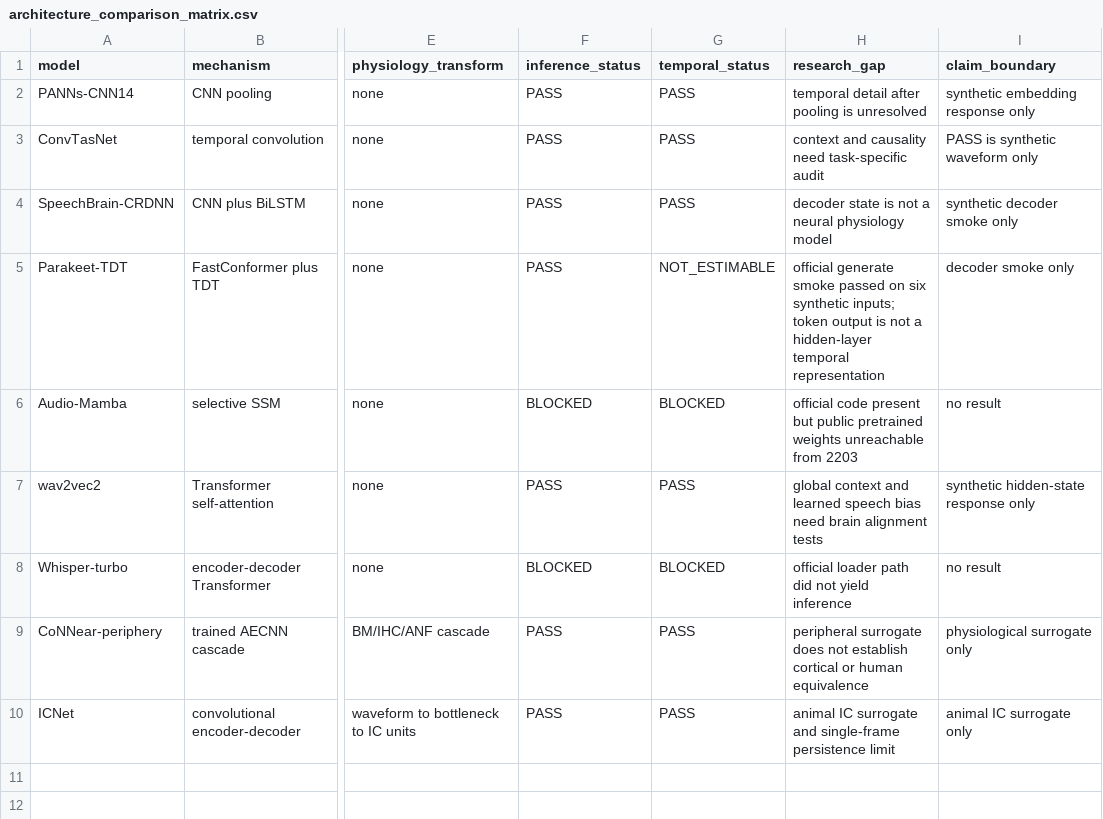
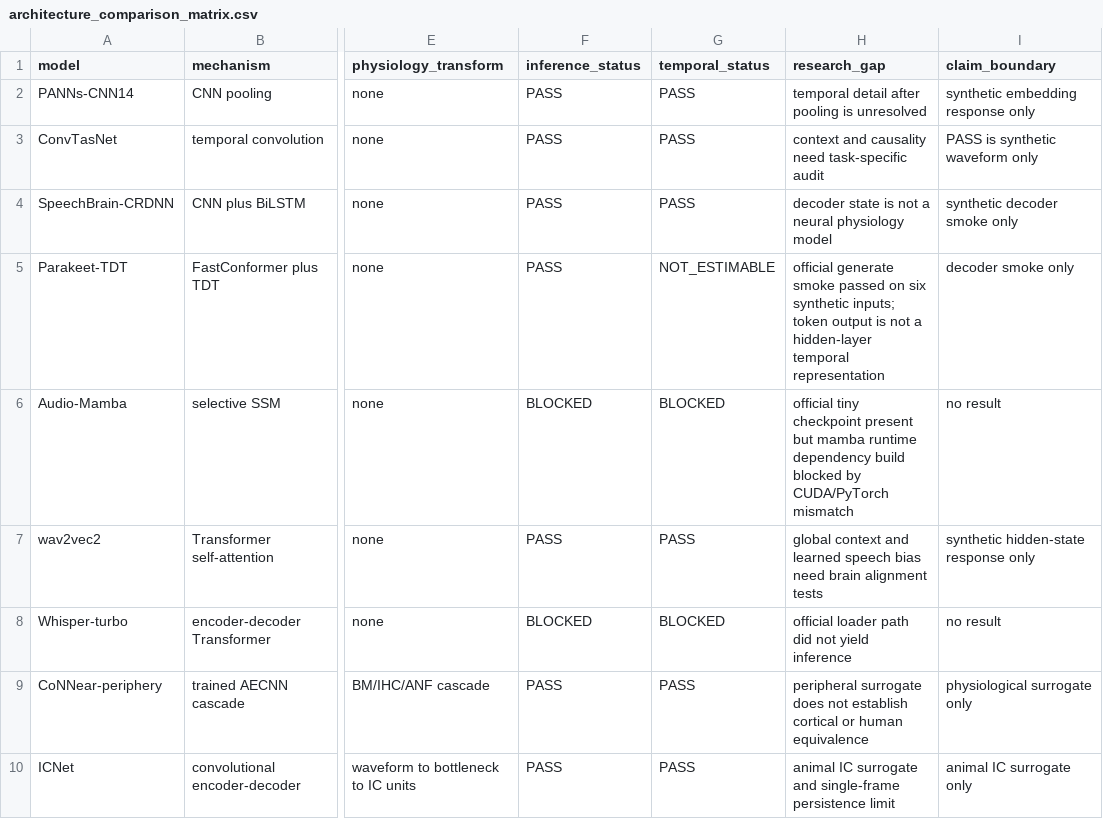
Before and after one commit to fany17/Auditory_Simulation, a CSV file: reports/architecture_comparison_matrix.csv, drawn as a sheet; only a part is shown, gaps mark what is left out; the diff names each change by its address in the sheet, - before the commit and + after, or states it on an @@ line.

Commit message:
Record Audio-Mamba tiny dependency blocker

```diff
--- a/reports/architecture_comparison_matrix.csv
+++ b/reports/architecture_comparison_matrix.csv
-H6 (research_gap): official code present but public pretrained weights unreachable from 2203
+H6 (research_gap): official tiny checkpoint present but mamba runtime dependency build blocked by CUDA/PyTorch mismatch
```
Also changed, not shown: reports/model_registry_pretrained_week.csv, 7 other files.
